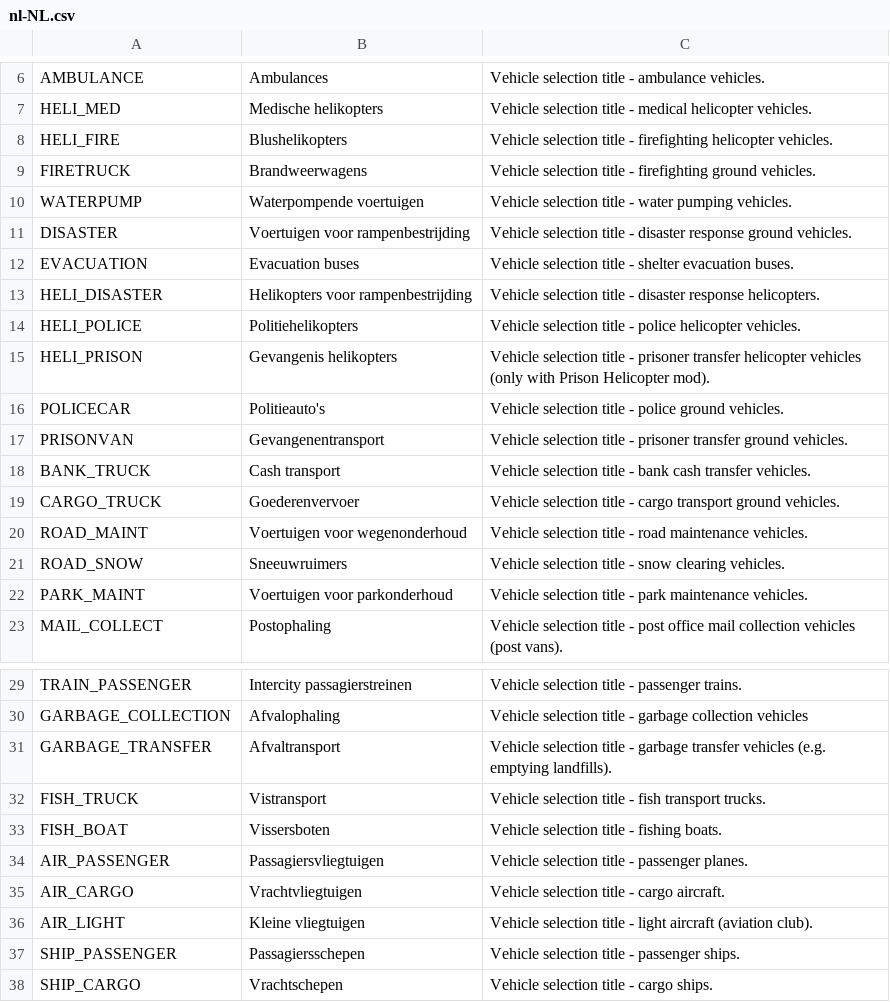
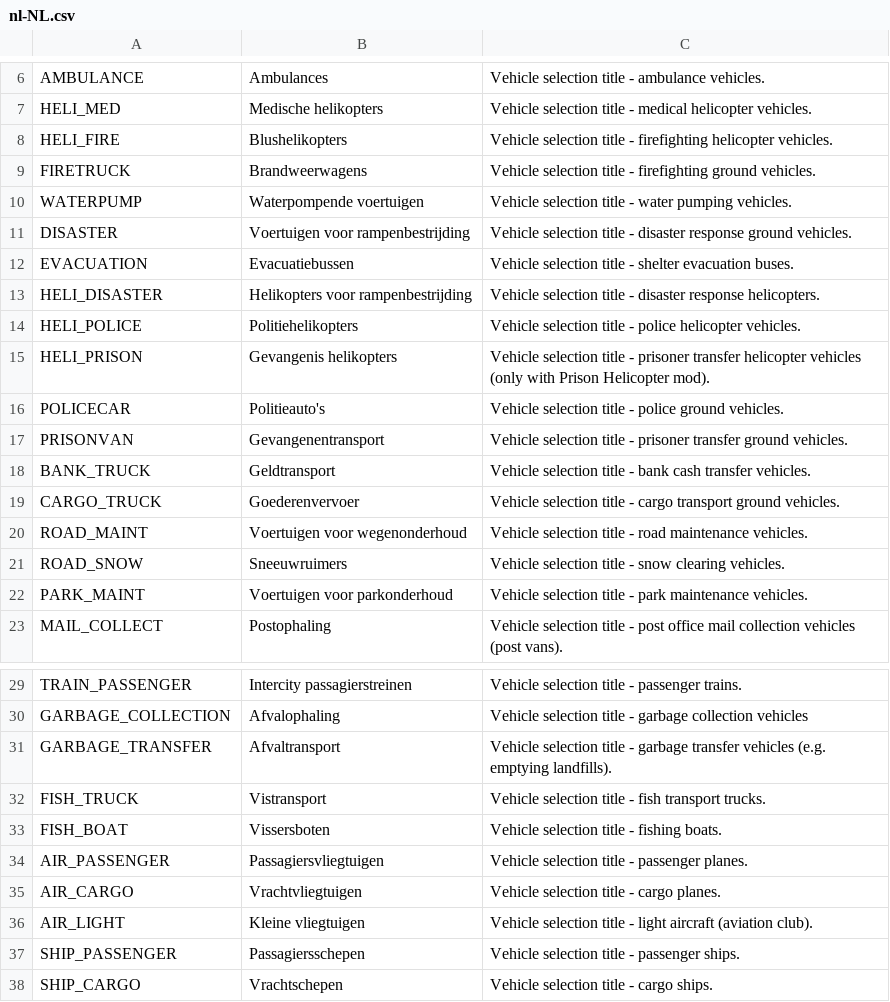
Before and after one commit to algernon-A/VehicleSelector, a CSV file: Translations/nl-NL.csv, drawn as a sheet; only a part is shown, gaps mark what is left out.

Commit message:
Update translations.

```diff
--- a/Translations/nl-NL.csv
+++ b/Translations/nl-NL.csv
@@ -11,3 +11,3 @@
 "DISASTER","Voertuigen voor rampenbestrijding","Vehicle selection title - disaster response ground vehicles."
-"EVACUATION","Evacuation buses","Vehicle selection title - shelter evacuation buses."
+"EVACUATION","Evacuatiebussen","Vehicle selection title - shelter evacuation buses."
 "HELI_DISASTER","Helikopters voor rampenbestrijding","Vehicle selection title - disaster response helicopters."
@@ -17,3 +17,3 @@
 "PRISONVAN","Gevangenentransport","Vehicle selection title - prisoner transfer ground vehicles."
-"BANK_TRUCK","Cash transport","Vehicle selection title - bank cash transfer vehicles."
+"BANK_TRUCK","Geldtransport","Vehicle selection title - bank cash transfer vehicles."
 "CARGO_TRUCK","Goederenvervoer","Vehicle selection title - cargo transport ground vehicles."
@@ -34,3 +34,3 @@
 "AIR_PASSENGER","Passagiersvliegtuigen","Vehicle selection title - passenger planes."
-"AIR_CARGO","Vrachtvliegtuigen","Vehicle selection title - cargo aircraft."
+"AIR_CARGO","Vrachtvliegtuigen","Vehicle selection title - cargo planes."
 "AIR_LIGHT","Kleine vliegtuigen","Vehicle selection title - light aircraft (aviation club)."
```
Also changed, not shown: Translations/de-DE.csv, Translations/it-IT.csv, 11 other files.
